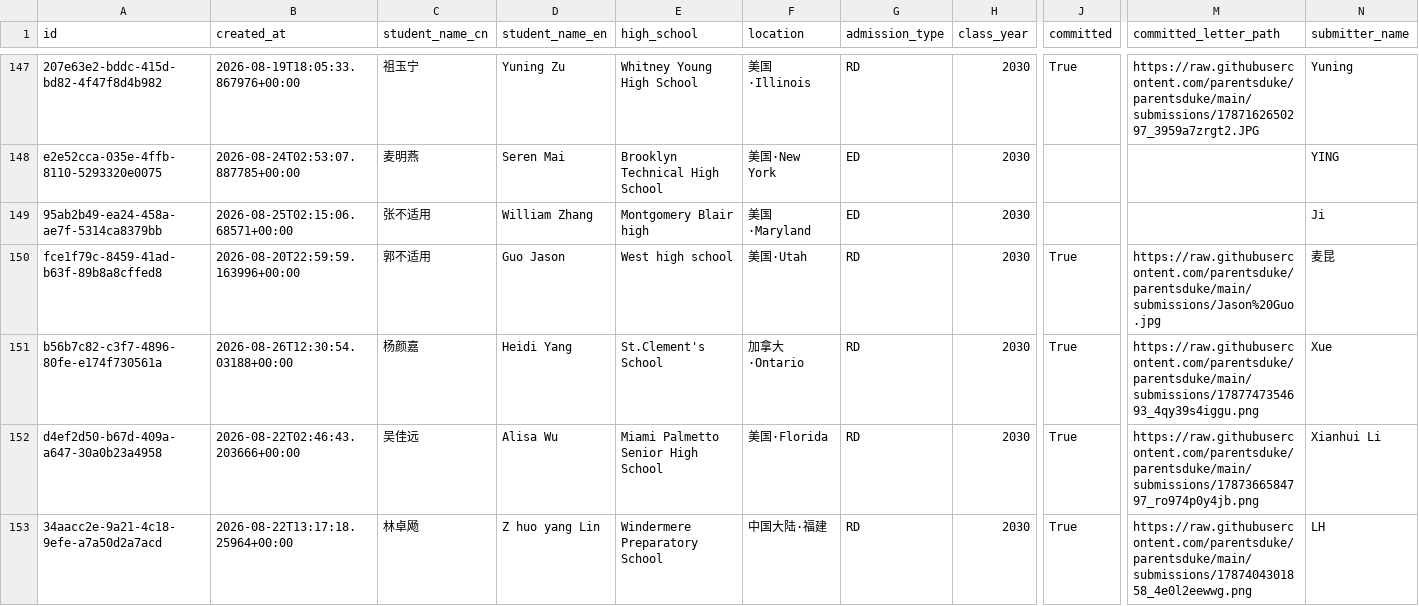
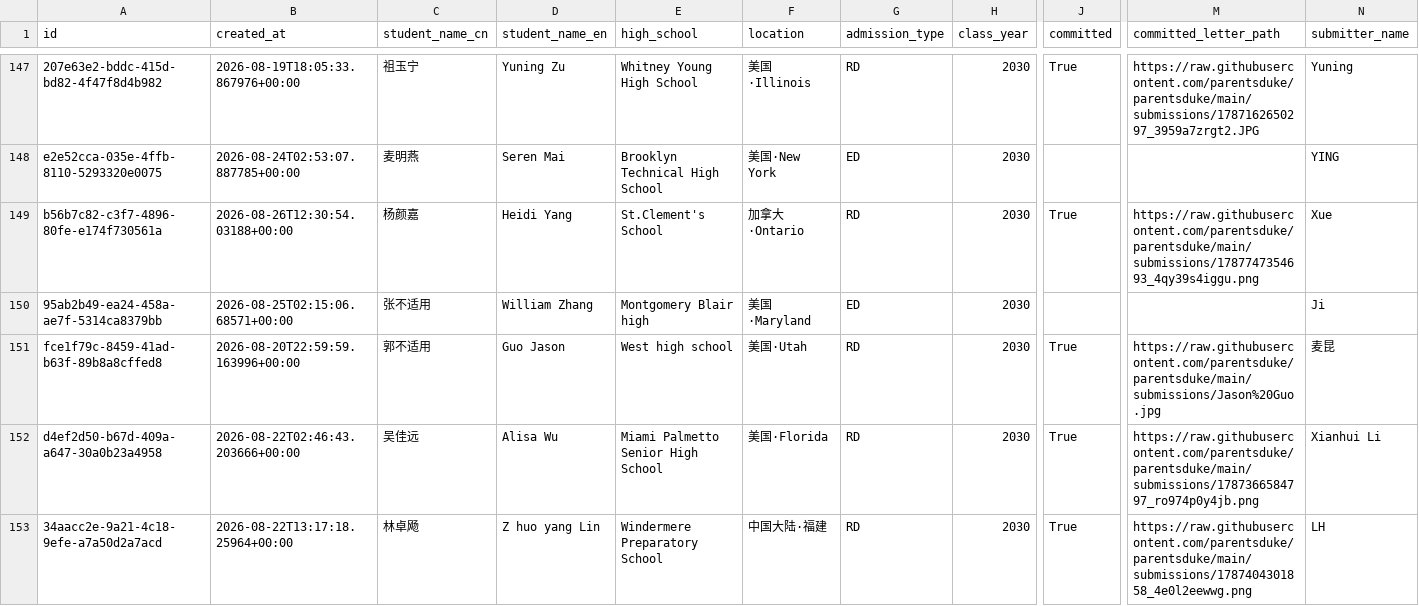
Before and after one commit to parentsduke/parentsduke, a CSV file: backup/latest/admissions_submissions.csv, drawn as a sheet; only a part is shown, gaps mark what is left out; removed rows and columns are numbered as before the commit, all else as after; rows hold the shown columns only; the diff names each change by its address in the sheet, - before the commit and + after, or states it on an @@ line.

```diff
--- a/backup/latest/admissions_submissions.csv
+++ b/backup/latest/admissions_submissions.csv
+row 149: b56b7c82-c3f7-4896-80fe-e174f730561a | 2026-08-26T12:30:54.03188+00:00 | 杨颜嘉 | Heidi Yang | St.Clement's School | 加拿大·Ontario | RD | 2030 | True | https://raw.githubusercontent.com/parentsduke/parentsduke/main/submissions/1787747354693_4qy39s4iggu.png | Xue
-row 151: b56b7c82-c3f7-4896-80fe-e174f730561a | 2026-08-26T12:30:54.03188+00:00 | 杨颜嘉 | Heidi Yang | St.Clement's School | 加拿大·Ontario | RD | 2030 | True | https://raw.githubusercontent.com/parentsduke/parentsduke/main/submissions/1787747354693_4qy39s4iggu.png | Xue
```
Also changed, not shown: backup/latest/private_qr_links.csv, 1 other file.
